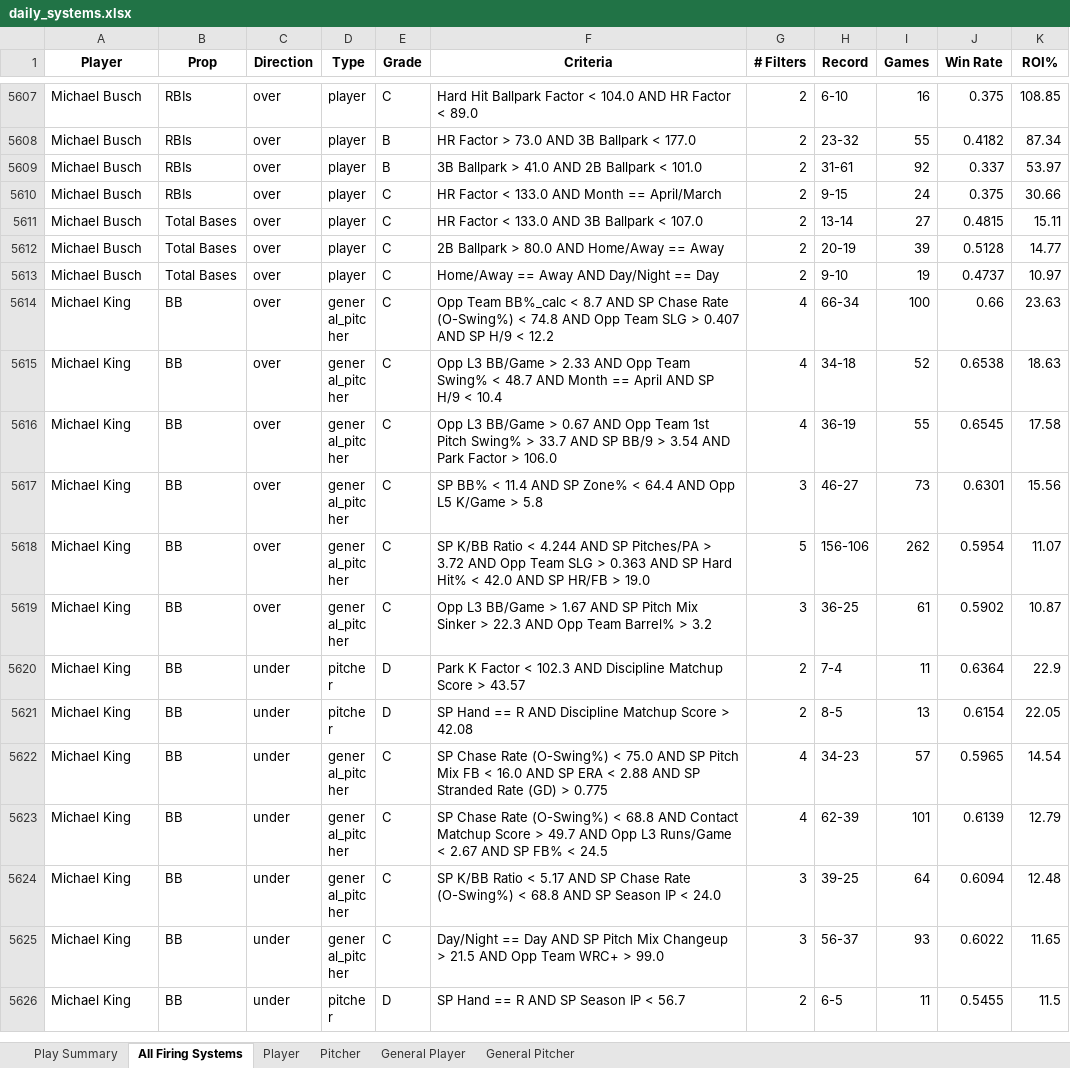
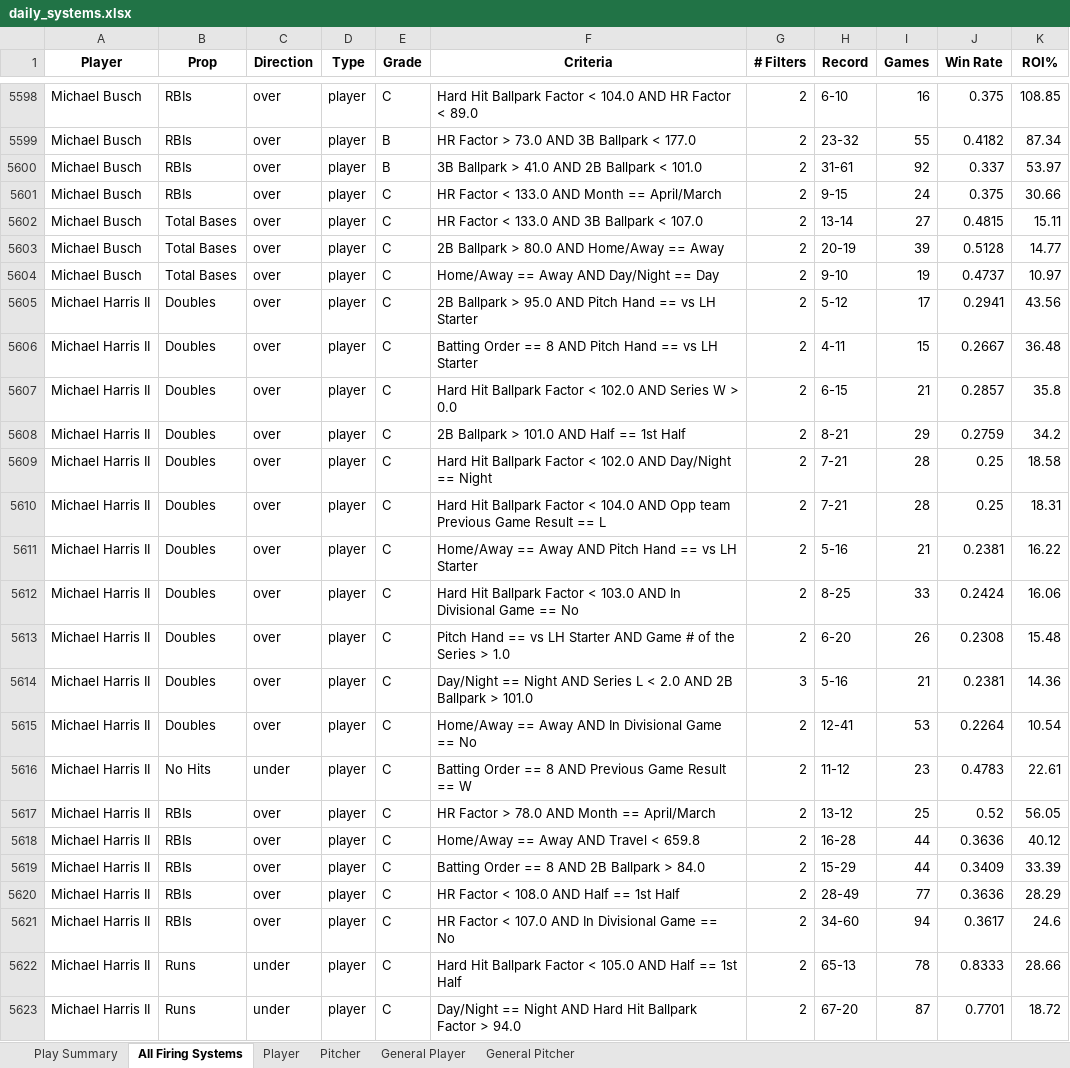
Before and after one commit to 2alexjohnson2-hub/itlb-card, an Excel workbook: daily_systems.xlsx, sheet All Firing Systems, drawn as a sheet; only a part is shown, gaps mark what is left out; the shorter side is filled out with more unchanged rows; values as stored, in another font and other column widths than the file's, no borders; the diff covers the shown part only; the diff names each change by its address in the sheet, - before the commit and + after, or states it on an @@ line.

Commit message:
Systems export 2026-04-03

```diff
--- a/daily_systems.xlsx (sheet All Firing Systems)
+++ b/daily_systems.xlsx (sheet All Firing Systems)
+row 5605: Michael Harris II | Doubles | over | player | C | 2B Ballpark > 95.0 AND Pitch Hand == vs LH Starter | 2 | 5-12 | 17 | 0.2941 | 43.56
+row 5606: Michael Harris II | Doubles | over | player | C | Batting Order == 8 AND Pitch Hand == vs LH Starter | 2 | 4-11 | 15 | 0.2667 | 36.48
+row 5607: Michael Harris II | Doubles | over | player | C | Hard Hit Ballpark Factor < 102.0 AND Series W > 0.0 | 2 | 6-15 | 21 | 0.2857 | 35.8
+row 5608: Michael Harris II | Doubles | over | player | C | 2B Ballpark > 101.0 AND Half == 1st Half | 2 | 8-21 | 29 | 0.2759 | 34.2
+row 5609: Michael Harris II | Doubles | over | player | C | Hard Hit Ballpark Factor < 102.0 AND Day/Night == Night | 2 | 7-21 | 28 | 0.25 | 18.58
+row 5610: Michael Harris II | Doubles | over | player | C | Hard Hit Ballpark Factor < 104.0 AND Opp team Previous Game Result == L | 2 | 7-21 | 28 | 0.25 | 18.31
+row 5611: Michael Harris II | Doubles | over | player | C | Home/Away == Away AND Pitch Hand == vs LH Starter | 2 | 5-16 | 21 | 0.2381 | 16.22
+row 5612: Michael Harris II | Doubles | over | player | C | Hard Hit Ballpark Factor < 103.0 AND In Divisional Game == No | 2 | 8-25 | 33 | 0.2424 | 16.06
+row 5613: Michael Harris II | Doubles | over | player | C | Pitch Hand == vs LH Starter AND Game # of the Series > 1.0 | 2 | 6-20 | 26 | 0.2308 | 15.48
+row 5614: Michael Harris II | Doubles | over | player | C | Day/Night == Night AND Series L < 2.0 AND 2B Ballpark > 101.0 | 3 | 5-16 | 21 | 0.2381 | 14.36
+row 5615: Michael Harris II | Doubles | over | player | C | Home/Away == Away AND In Divisional Game == No | 2 | 12-41 | 53 | 0.2264 | 10.54
+row 5616: Michael Harris II | No Hits | under | player | C | Batting Order == 8 AND Previous Game Result == W | 2 | 11-12 | 23 | 0.4783 | 22.61
+row 5617: Michael Harris II | RBIs | over | player | C | HR Factor > 78.0 AND Month == April/March | 2 | 13-12 | 25 | 0.52 | 56.05
+row 5618: Michael Harris II | RBIs | over | player | C | Home/Away == Away AND Travel < 659.8 | 2 | 16-28 | 44 | 0.3636 | 40.12
+row 5619: Michael Harris II | RBIs | over | player | C | Batting Order == 8 AND 2B Ballpark > 84.0 | 2 | 15-29 | 44 | 0.3409 | 33.39
+row 5620: Michael Harris II | RBIs | over | player | C | HR Factor < 108.0 AND Half == 1st Half | 2 | 28-49 | 77 | 0.3636 | 28.29
+row 5621: Michael Harris II | RBIs | over | player | C | HR Factor < 107.0 AND In Divisional Game == No | 2 | 34-60 | 94 | 0.3617 | 24.6
+row 5622: Michael Harris II | Runs | under | player | C | Hard Hit Ballpark Factor < 105.0 AND Half == 1st Half | 2 | 65-13 | 78 | 0.8333 | 28.66
+row 5623: Michael Harris II | Runs | under | player | C | Day/Night == Night AND Hard Hit Ballpark Factor > 94.0 | 2 | 67-20 | 87 | 0.7701 | 18.72
```
Also changed, not shown: 91 added rows, 65 removed rows and 40 edited cells elsewhere in this sheet, sheet Play Summary, sheet Player, sheet Pitcher, sheet General Player.
